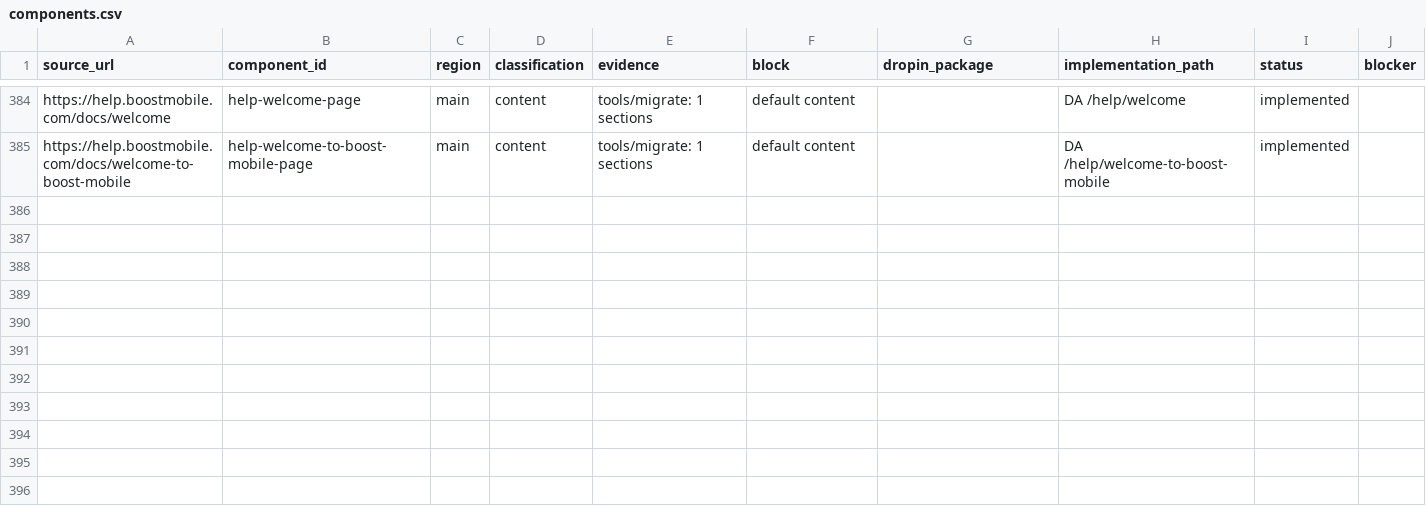
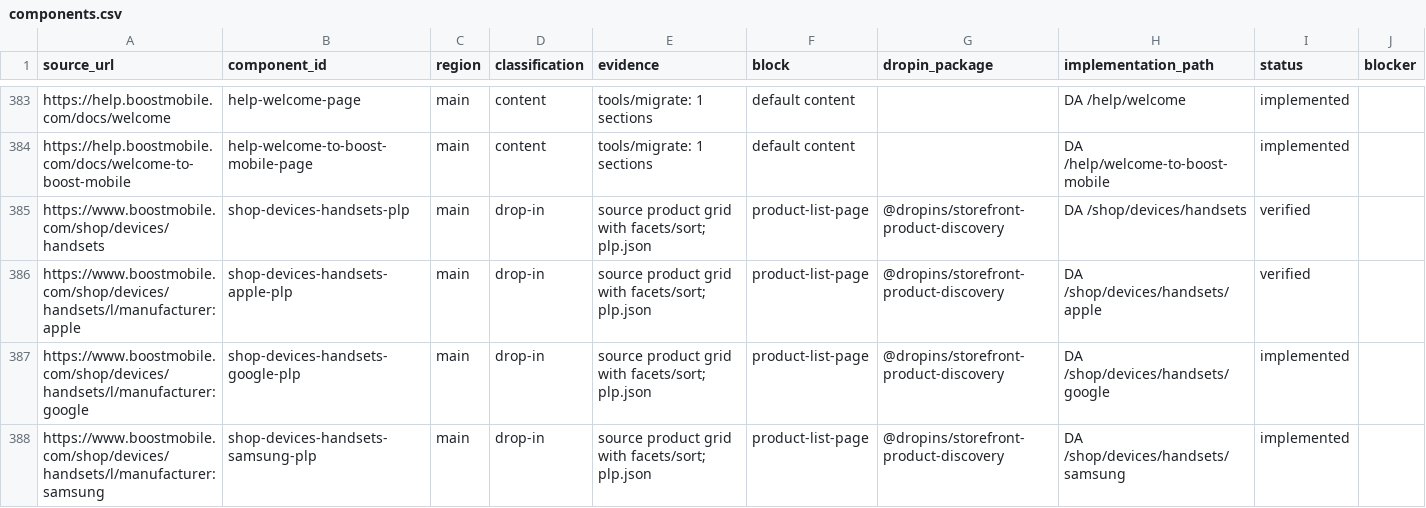
Before and after one commit to vinodsivagnanam-pm/boost-mobile, a CSV file: migration/www.boostmobile.com/components.csv, drawn as a sheet; only a part is shown, gaps mark what is left out; the diff covers the shown part only.

```diff
--- a/migration/www.boostmobile.com/components.csv
+++ b/migration/www.boostmobile.com/components.csv
@@ -385 +384,5 @@ https://help.boostmobile.com/docs/welcome,help-welcome-page,main,content,tools/m
 https://help.boostmobile.com/docs/welcome-to-boost-mobile,help-welcome-to-boost-mobile-page,main,content,tools/migrate: 1 sections,default content,,DA /help/welcome-to-boost-mobile,implemented,
+https://www.boostmobile.com/shop/devices/handsets,shop-devices-handsets-plp,main,drop-in,source product grid with facets/sort; plp.json,product-list-page,@dropins/storefront-product-discovery,DA /shop/devices/handsets,verified,
+https://www.boostmobile.com/shop/devices/handsets/l/manufacturer:apple,shop-devices-handsets-apple-plp,main,drop-in,source product grid with facets/sort; plp.json,product-list-page,@dropins/storefront-product-discovery,DA /shop/devices/handsets/apple,verified,
+https://www.boostmobile.com/shop/devices/handsets/l/manufacturer:google,shop-devices-handsets-google-plp,main,drop-in,source product grid with facets/sort; plp.json,product-list-page,@dropins/storefront-product-discovery,DA /shop/devices/handsets/google,implemented,
+https://www.boostmobile.com/shop/devices/handsets/l/manufacturer:samsung,shop-devices-handsets-samsung-plp,main,drop-in,source product grid with facets/sort; plp.json,product-list-page,@dropins/storefront-product-discovery,DA /shop/devices/handsets/samsung,implemented,
```
Also changed, not shown: 3 added rows, 1 removed row and 2 edited cells elsewhere in this file, migration/www.boostmobile.com/urls.csv, 9 other files.
